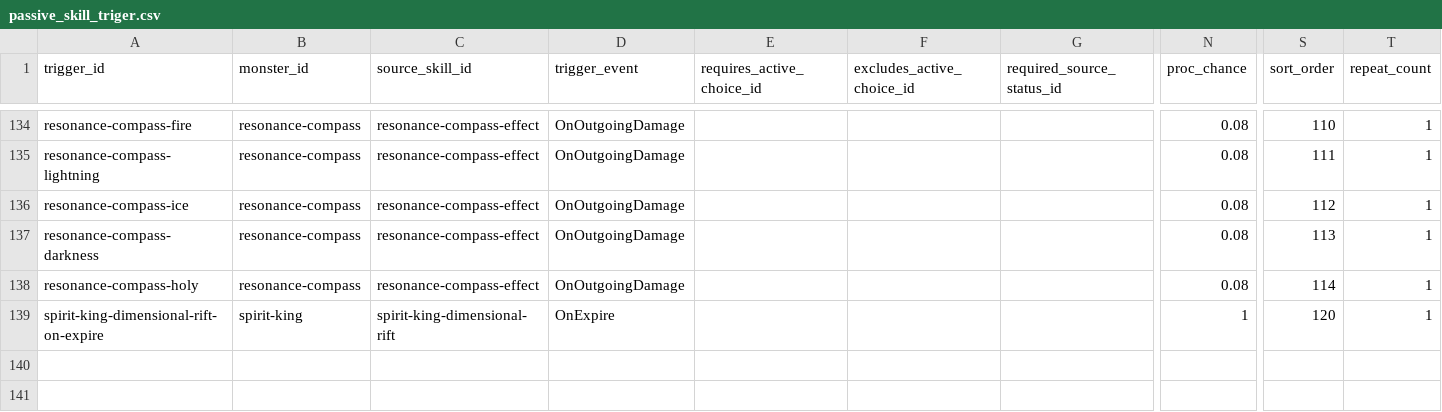
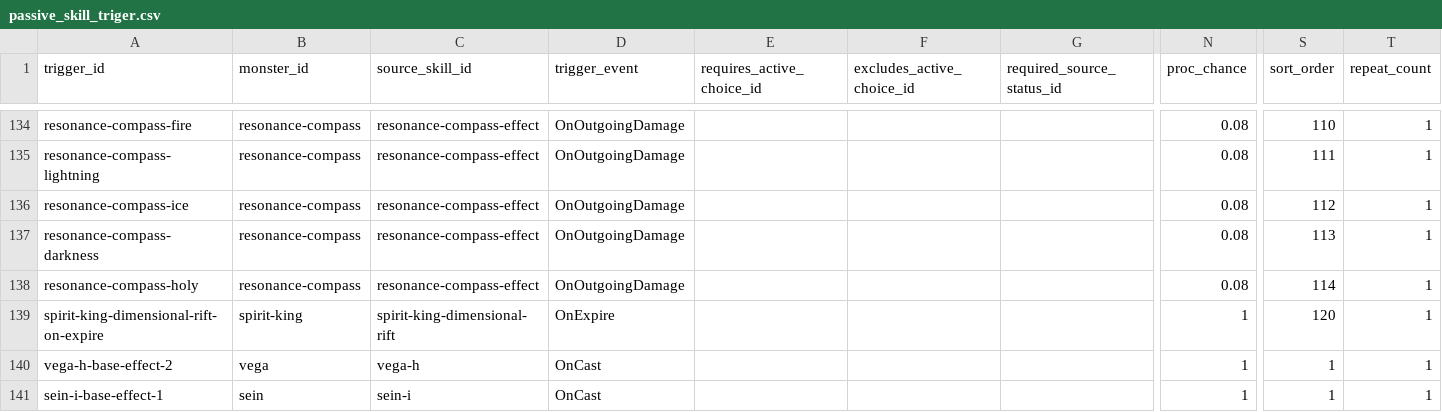
Before and after one commit to t331277-collab/Pakuri_Tower_Defense, a CSV file: Pakuri/Assets/CSVdata/authoring/monster/skills/triggers/passive/passive_skill_triger.csv, drawn as a sheet; only a part is shown, gaps mark what is left out; rows hold the shown columns only; the diff names each change by its address in the sheet, - before the commit and + after, or states it on an @@ line.

Commit message:
fix: preserve direct passive base modifiers

```diff
--- a/Pakuri/Assets/CSVdata/authoring/monster/skills/triggers/passive/passive_skill_triger.csv
+++ b/Pakuri/Assets/CSVdata/authoring/monster/skills/triggers/passive/passive_skill_triger.csv
+row 140: vega-h-base-effect-2 | vega | vega-h | OnCast |  |  |  | 1 | 1 | 1
+row 141: sein-i-base-effect-1 | sein | sein-i | OnCast |  |  |  | 1 | 1 | 1
```
Also changed, not shown: Pakuri/Assets/CSVdata/authoring/monster/skills/choices/passive/skill_graph_nodes_passive.csv, 7 other files.
